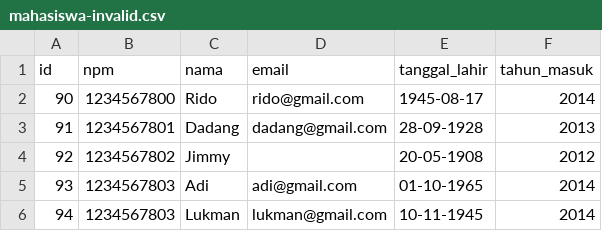
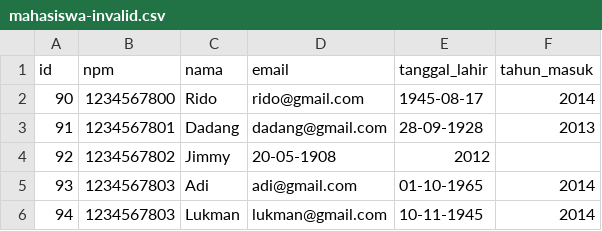
Before and after one commit to endymuhardin/materi-kuliah-java-2014-02, a CSV file: sample-code/belajar-import-export-csv/src/main/resources/mahasiswa-invalid.csv, drawn as a sheet.

```diff
--- a/sample-code/belajar-import-export-csv/src/main/resources/mahasiswa-invalid.csv
+++ b/sample-code/belajar-import-export-csv/src/main/resources/mahasiswa-invalid.csv
@@ -3,3 +3,3 @@ id,npm,nama,email,tanggal_lahir,tahun_masuk
 91,1234567801,Dadang,dadang@gmail.com,28-09-1928,2013
-92,1234567802,Jimmy,,20-05-1908,2012
+92,1234567802,Jimmy,20-05-1908,2012
 93,1234567803,Adi,adi@gmail.com,01-10-1965,2014
```
Also changed, not shown: 3 other files.
